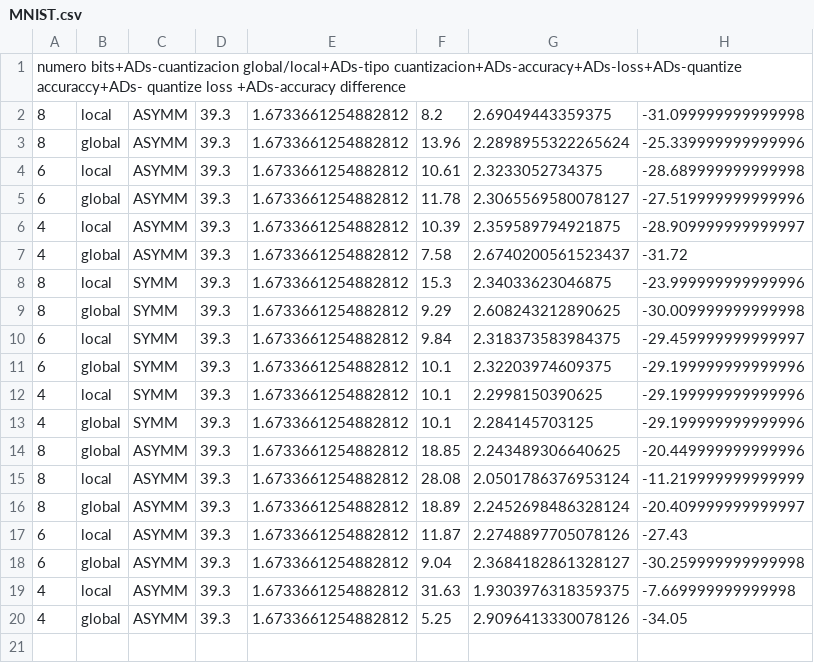
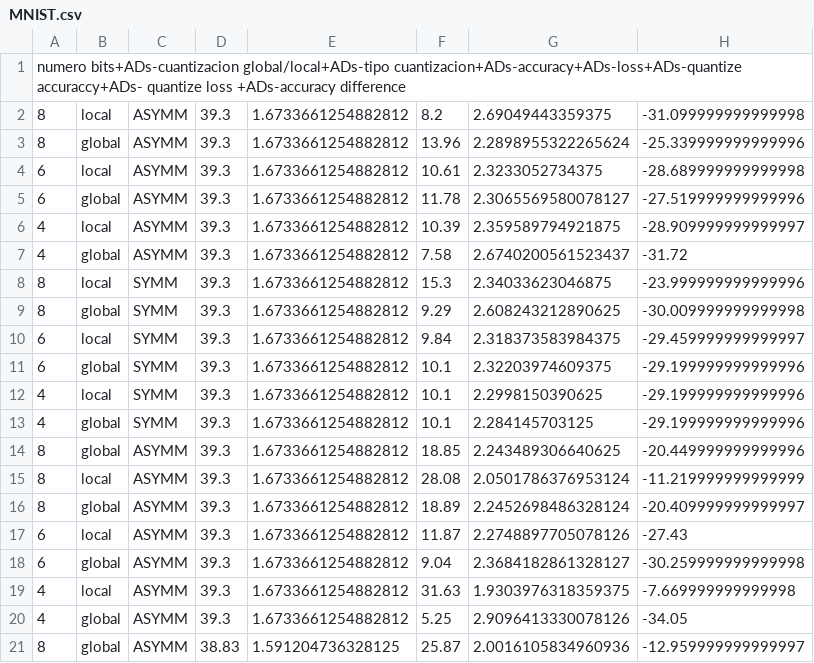
Before and after one commit to pacoapm/TFG-Francisco-Jose-Aparicio-Martos, a CSV file: codigo/modelos/dni/datos/MNIST.csv, drawn as a sheet.

```diff
--- a/codigo/modelos/dni/datos/MNIST.csv
+++ b/codigo/modelos/dni/datos/MNIST.csv
@@ -20 +20,2 @@ numero bits+ADs-cuantizacion global/local+ADs-tipo cuantizacion+ADs-accuracy+ADs
 4;global;ASYMM;39.3;1.6733661254882812;5.25;2.9096413330078126;-34.05
+8;global;ASYMM;38.83;1.591204736328125;25.87;2.0016105834960936;-12.959999999999997
```
Also changed, not shown: codigo/modelos/feedbackAlignment/datos/MNIST.csv, 18 other files.
